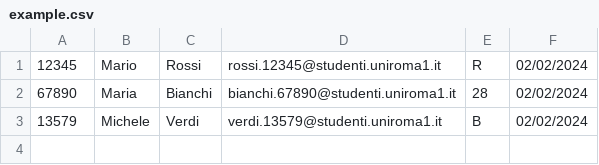
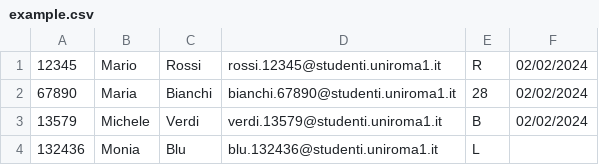
Before and after one commit to mauman/infostud-load-csv, a CSV file: example.csv, drawn as a sheet.

```diff
--- a/example.csv
+++ b/example.csv
@@ -3 +3,2 @@
 13579,Michele,Verdi,verdi.13579@studenti.uniroma1.it,B,02/02/2024
+132436,Monia,Blu,blu.132436@studenti.uniroma1.it,L,
```
Also changed, not shown: 2 other files.
